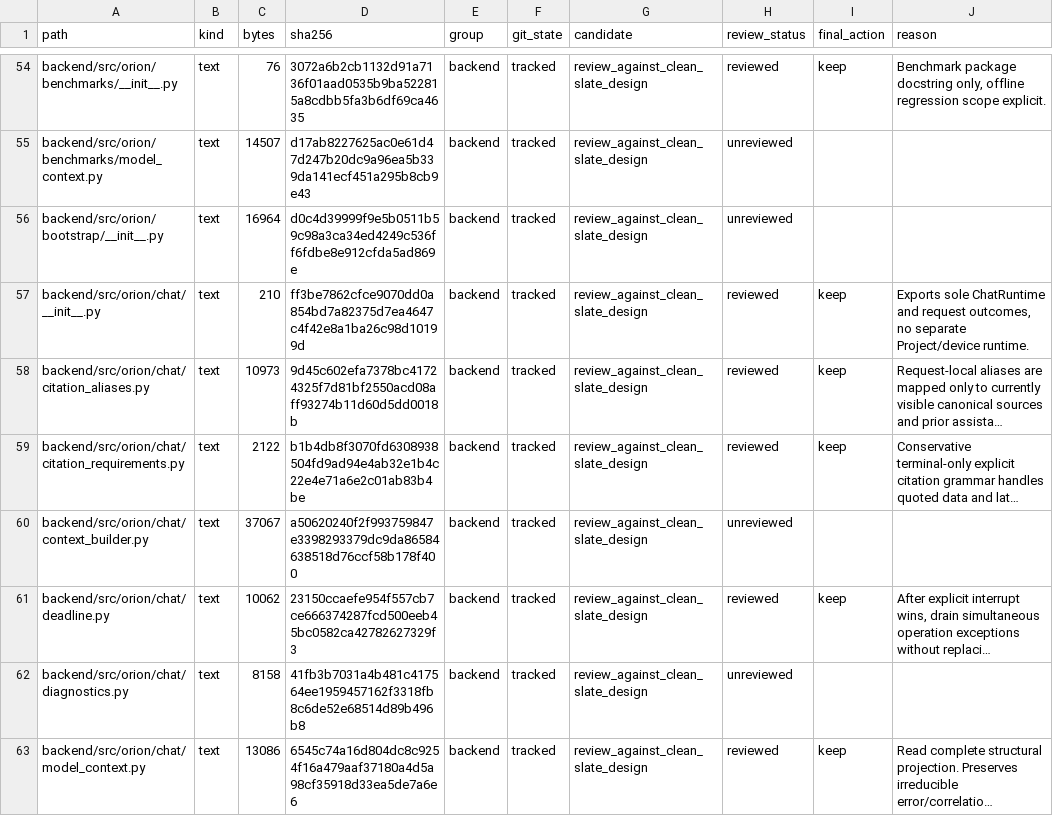
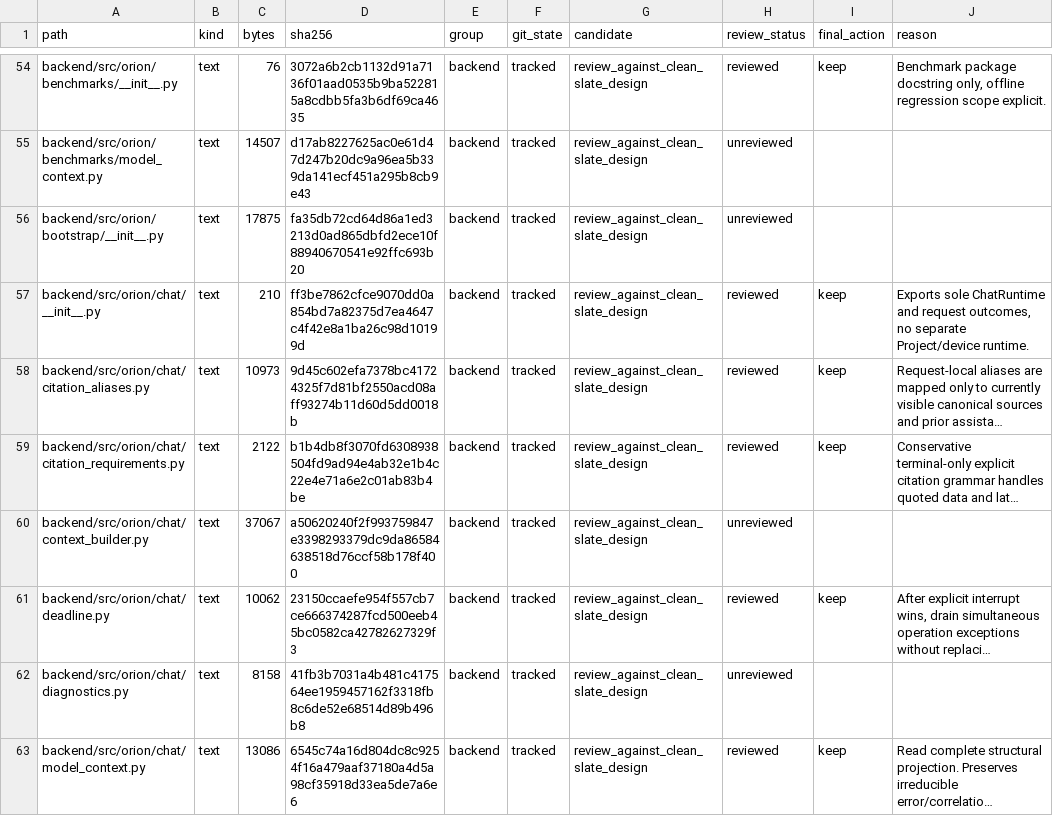
Before and after one commit to phamhuubinh/infrastructure-agent, a CSV file: docs/refactor/audit/FILE_REVIEW.csv, drawn as a sheet; only a part is shown, gaps mark what is left out; long unchanged cells end in …; the diff covers the shown part only; the diff names each change by its address in the sheet, - before the commit and + after, or states it on an @@ line.

```diff
--- a/docs/refactor/audit/FILE_REVIEW.csv
+++ b/docs/refactor/audit/FILE_REVIEW.csv
-C56 (bytes): 16964
+C56 (bytes): 17875
-D56 (sha256): d0c4d39999f9e5b0511b59c98a3ca34ed4249c536ff6fdbe8e912cfda5ad869e
+D56 (sha256): fa35db72cd64d86a1ed3213d0ad865dbfd2ece10f88940670541e92ffc693b20
```
Also changed, not shown: 51 edited cells elsewhere in this file, 6 other files.
